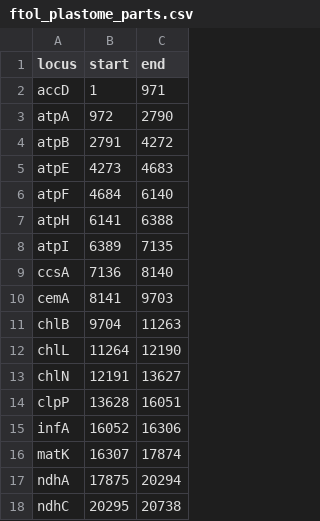
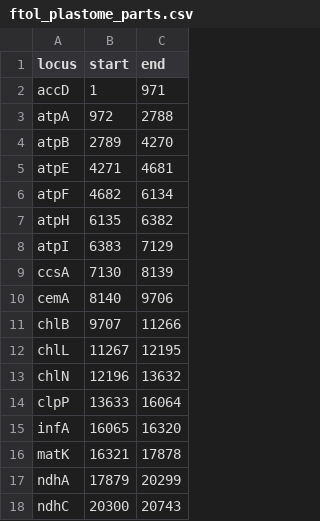
Before and after one commit to fernphy/ftol_data, a CSV file: ftol_plastome_parts.csv, drawn as a sheet; only a part is shown; the diff covers the shown part only.

```diff
--- a/ftol_plastome_parts.csv
+++ b/ftol_plastome_parts.csv
@@ -2,17 +2,17 @@ locus,start,end
 accD,1,971
-atpA,972,2790
-atpB,2791,4272
-atpE,4273,4683
-atpF,4684,6140
-atpH,6141,6388
-atpI,6389,7135
-ccsA,7136,8140
-cemA,8141,9703
-chlB,9704,11263
-chlL,11264,12190
-chlN,12191,13627
-clpP,13628,16051
-infA,16052,16306
-matK,16307,17874
-ndhA,17875,20294
-ndhC,20295,20738
+atpA,972,2788
+atpB,2789,4270
+atpE,4271,4681
+atpF,4682,6134
+atpH,6135,6382
+atpI,6383,7129
+ccsA,7130,8139
+cemA,8140,9706
+chlB,9707,11266
+chlL,11267,12195
+chlN,12196,13632
+clpP,13633,16064
+infA,16065,16320
+matK,16321,17878
+ndhA,17879,20299
+ndhC,20300,20743
```
Also changed, not shown: 124 edited cells elsewhere in this file, ftol_acc_table_wide.csv, ftol_match_results.csv, 13 other files.
